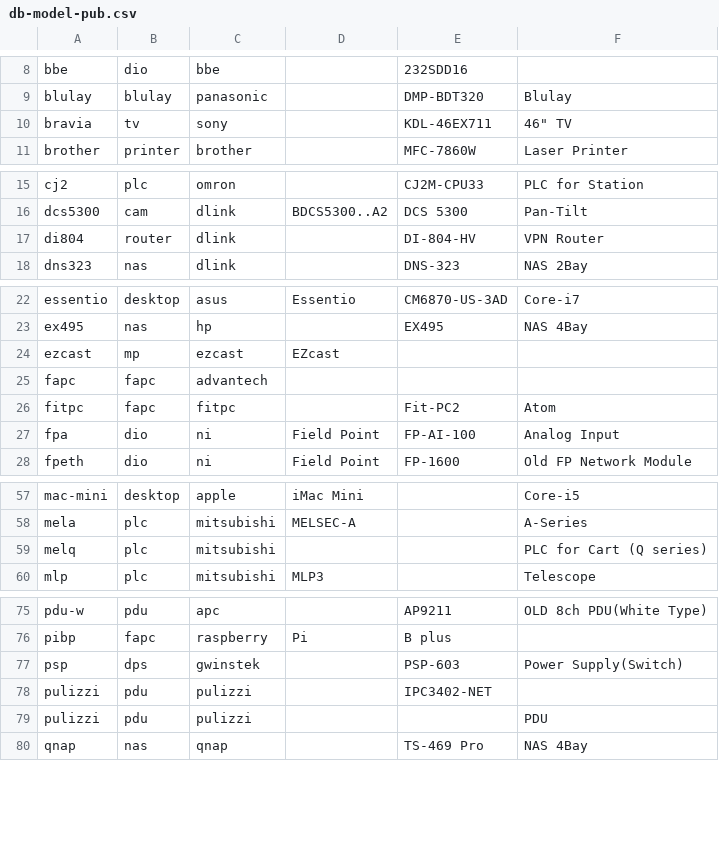
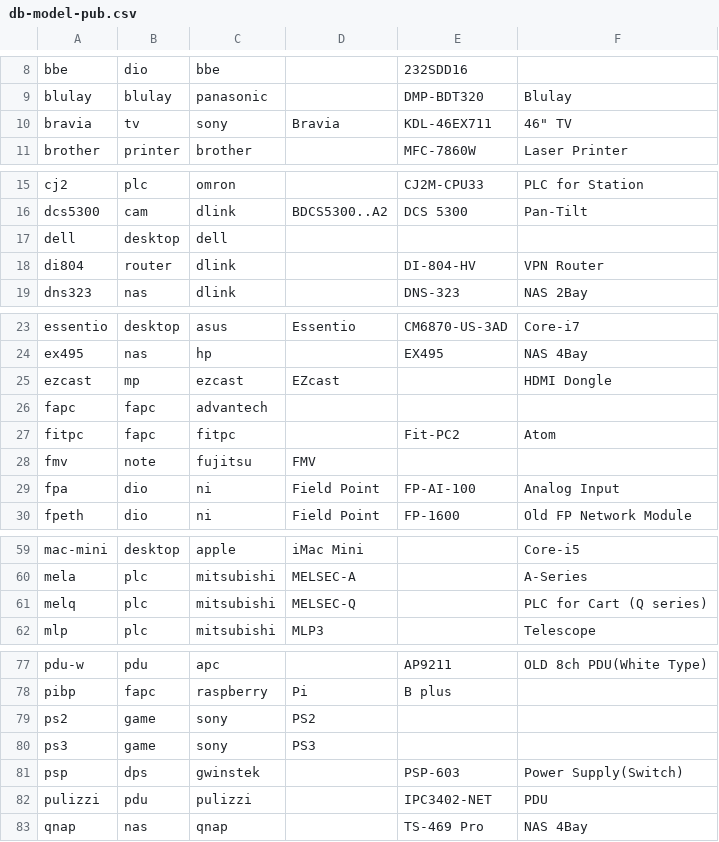
Before and after one commit to ciax/cfg.pub, a CSV file: db/db-model-pub.csv, drawn as a sheet; only a part is shown, gaps mark what is left out; the diff covers the shown part only.

```diff
--- a/db/db-model-pub.csv
+++ b/db/db-model-pub.csv
@@ -9,3 +9,3 @@ bbe,dio,bbe,,232SDD16,,
 blulay,blulay,panasonic,,DMP-BDT320,Blulay,
-bravia,tv,sony,,KDL-46EX711,"46"" TV",
+bravia,tv,sony,Bravia,KDL-46EX711,"46"" TV",
 brother,printer,brother,,MFC-7860W,Laser Printer,
@@ -16,2 +16,3 @@ cj2,plc,omron,,CJ2M-CPU33,PLC for Station,
 dcs5300,cam,dlink,BDCS5300..A2,DCS 5300,Pan-Tilt,
+dell,desktop,dell,,,,
 di804,router,dlink,,DI-804-HV,VPN Router,
@@ -23,5 +24,6 @@ essentio,desktop,asus,Essentio,CM6870-US-3AD,Core-i7,
 ex495,nas,hp,,EX495,NAS 4Bay,
-ezcast,mp,ezcast,EZcast,,,
+ezcast,mp,ezcast,EZcast,,HDMI Dongle,
 fapc,fapc,advantech,,,,
 fitpc,fapc,fitpc,,Fit-PC2,Atom,
+fmv,note,fujitsu,FMV,,,
 fpa,dio,ni,Field Point,FP-AI-100,Analog Input,
@@ -58,3 +60,3 @@ mac-mini,desktop,apple,iMac Mini,,Core-i5,
 mela,plc,mitsubishi,MELSEC-A,,A-Series,
-melq,plc,mitsubishi,,,PLC for Cart (Q series),
+melq,plc,mitsubishi,MELSEC-Q,,PLC for Cart (Q series),
 mlp,plc,mitsubishi,MLP3,,Telescope,
@@ -76,5 +78,6 @@ pdu-w,pdu,apc,,AP9211,OLD 8ch PDU(White Type),
 pibp,fapc,raspberry,Pi,B plus,,
+ps2,game,sony,PS2,,,
+ps3,game,sony,PS3,,,
 psp,dps,gwinstek,,PSP-603,Power Supply(Switch),
-pulizzi,pdu,pulizzi,,IPC3402-NET,,
-pulizzi,pdu,pulizzi,,,PDU,
+pulizzi,pdu,pulizzi,,IPC3402-NET,PDU,
 qnap,nas,qnap,,TS-469 Pro,NAS 4Bay,
```
Also changed, not shown: 1 edited cell elsewhere in this file, db/db-category-pub.csv.
